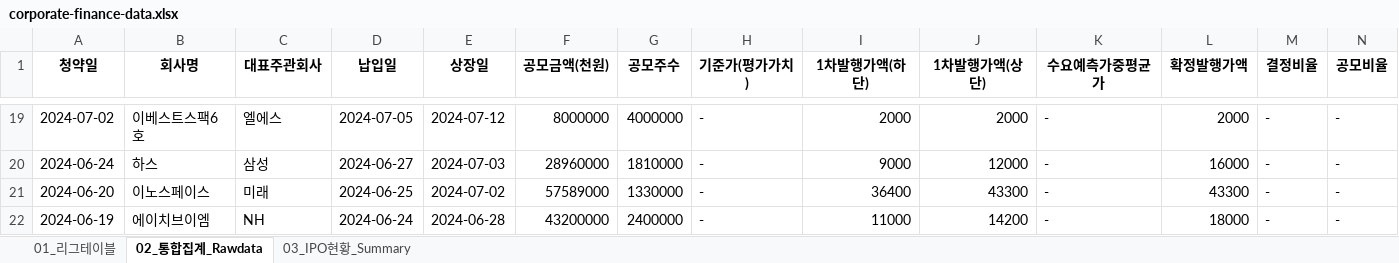
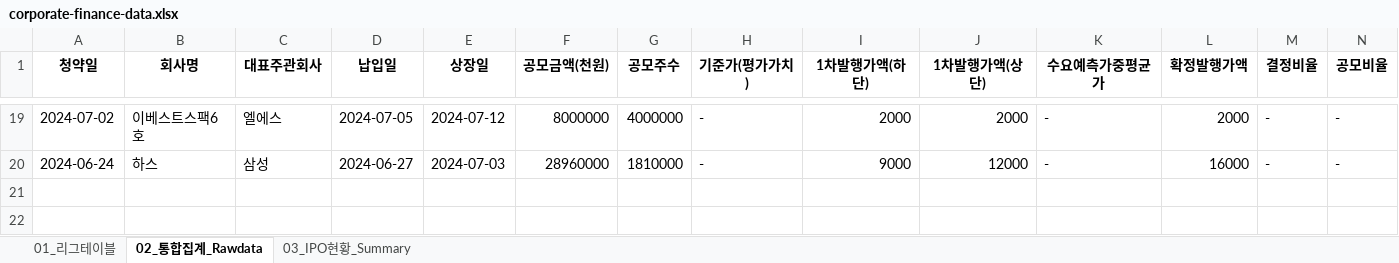
Before and after one commit to Kis-ds/IPO, an Excel workbook: datasets/corporate-finance-data.xlsx, sheet 02_통합집계_Rawdata, drawn as a sheet; only a part is shown, gaps mark what is left out; values as stored, in another font and other column widths than the file's, no borders; rows hold the shown columns only; the diff names each change by its address in the sheet, - before the commit and + after, or states it on an @@ line.

```diff
--- a/datasets/corporate-finance-data.xlsx (sheet 02_통합집계_Rawdata)
+++ b/datasets/corporate-finance-data.xlsx (sheet 02_통합집계_Rawdata)
-row 21: 2024-06-20 | 이노스페이스 | 미래 | 2024-06-25 | 2024-07-02 | 57589000 | 1330000 | - | 36400 | 43300 | - | 43300 | - | -
-row 22: 2024-06-19 | 에이치브이엠 | NH | 2024-06-24 | 2024-06-28 | 43200000 | 2400000 | - | 11000 | 14200 | - | 18000 | - | -
```
Also changed, not shown: sheet 01_리그테이블, sheet 03_IPO현황_Summary, datasets/form1.xlsx, datasets/form2.xlsx, 4 other files.
